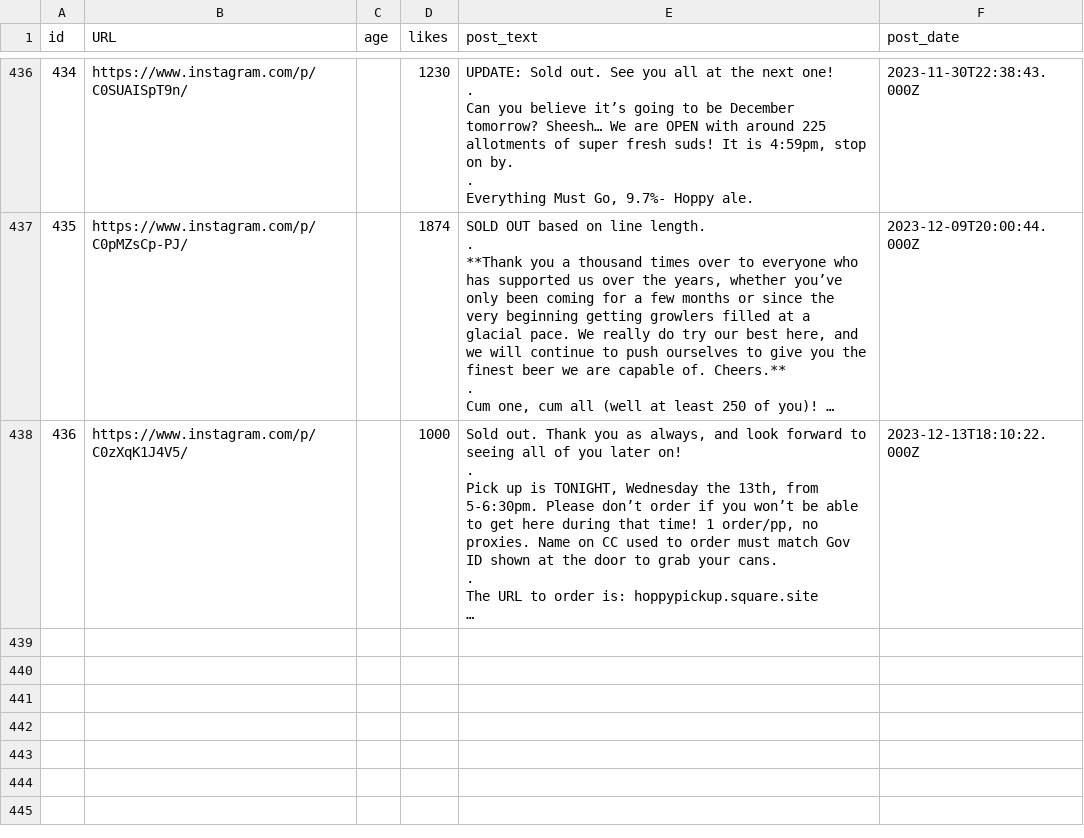
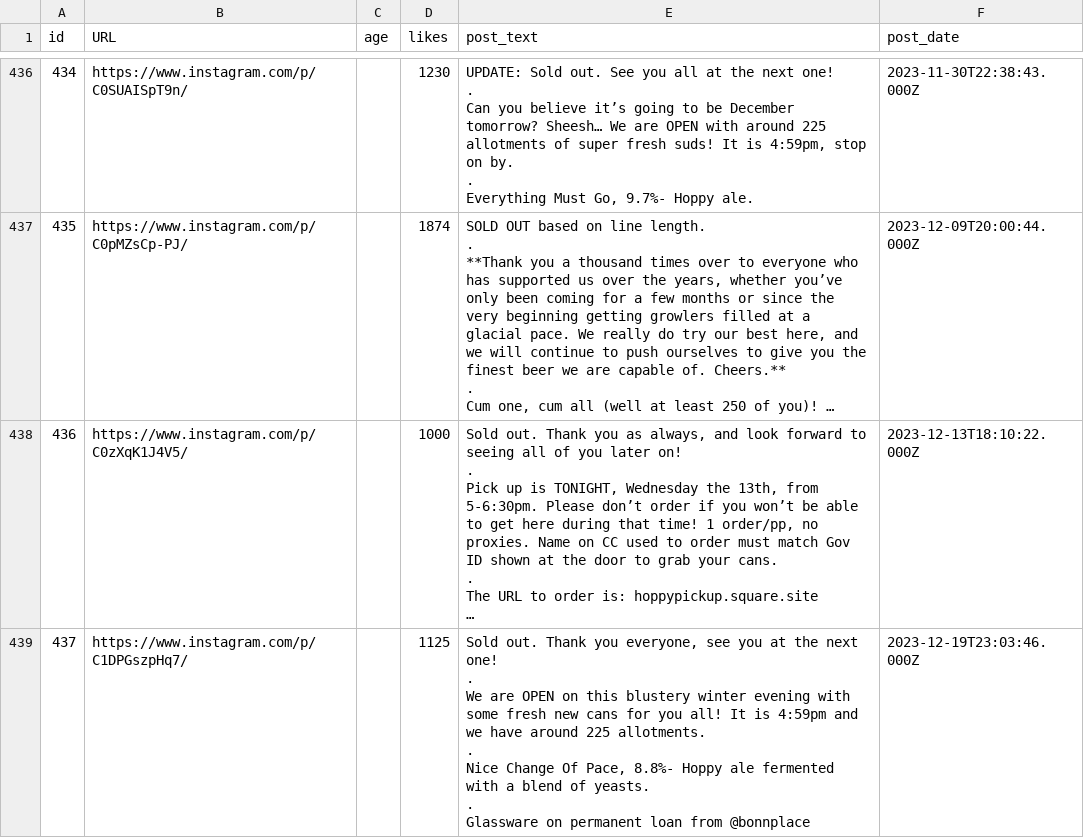
Before and after one commit to dmnapolitano/troon_release_prediction, a CSV file: troon_instagram_raw_post_data.csv, drawn as a sheet; only a part is shown, gaps mark what is left out; long unchanged cells end in …; ↵ is a line break in a cell; the diff names each change by its address in the sheet, - before the commit and + after, or states it on an @@ line.

Commit message:
Getting up-to-date with releases

```diff
--- a/troon_instagram_raw_post_data.csv
+++ b/troon_instagram_raw_post_data.csv
+row 439: 437 | https://www.instagram.com/p/C1DPGszpHq7/ |  | 1125 | Sold out. Thank you everyone, see you at the next one! ↵ . ↵ We are OPEN on this blustery winter evening with some fresh new cans for you all! It is 4:59pm and we have around 225 allotments. ↵ . ↵ Nice Change Of Pace, 8.8%- Hoppy ale fermented with a blend of yeasts. ↵ . ↵ Glassware on permanent loan from @bonnplace | 2023-12-19T23:03:46.000Z
```
Also changed, not shown: troon_instagram_clean_post_data.csv, troon_instagram_post_beer_attributes.csv, 3 other files.
